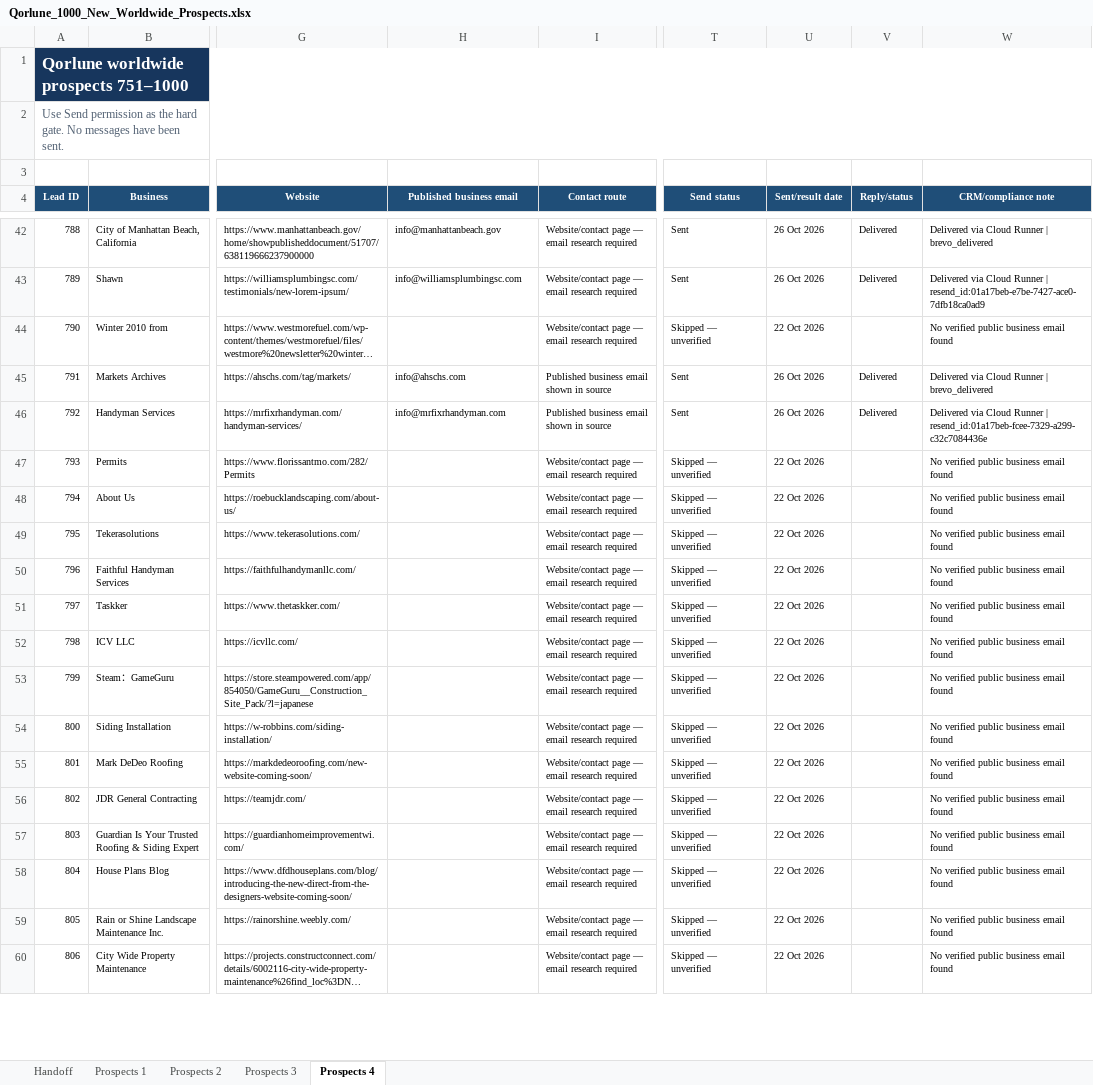
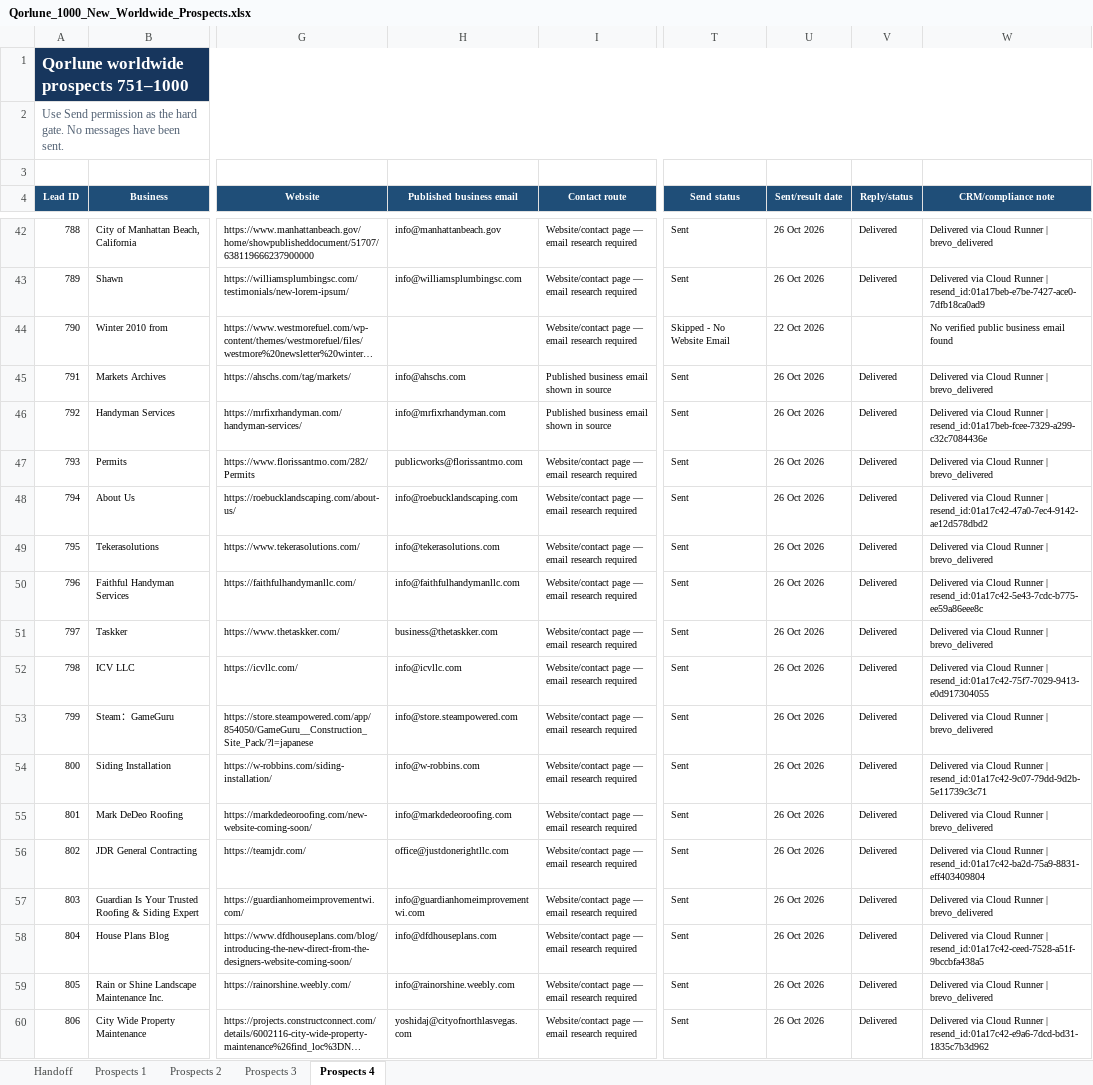
Before and after one commit to TauqeerMustafa/tauqeermustafainc, an Excel workbook: data/outreach/Qorlune_1000_New_Worldwide_Prospects.xlsx, sheet Prospects 4, drawn as a sheet; only a part is shown, gaps mark what is left out; long unchanged cells end in …; values as stored, in another font and other column widths than the file's, no borders; table styles not drawn; the diff covers the shown part only; the diff names each change by its address in the sheet, - before the commit and + after, or states it on an @@ line.

Commit message:
Auto-dispatch: updated outreach workbook progress [skip ci]

```diff
--- a/data/outreach/Qorlune_1000_New_Worldwide_Prospects.xlsx (sheet Prospects 4)
+++ b/data/outreach/Qorlune_1000_New_Worldwide_Prospects.xlsx (sheet Prospects 4)
-T44 (Send status): Skipped — unverified
+T44 (Send status): Skipped - No Website Email
-H47 (Published business email): (empty)
+H47 (Published business email): publicworks@florissantmo.com
-T47:T60 (Send status): Skipped — unverified
+T47:T60 (Send status): Sent
-U47:U60 (Sent/result date): 22 Oct 2026
+U47:U60 (Sent/result date): 26 Oct 2026
-V47:V60 (Reply/status): (empty)
+V47:V60 (Reply/status): Delivered
-W47 (CRM/compliance note): No verified public business email found
+W47 (CRM/compliance note): Delivered via Cloud Runner | brevo_delivered
-H48 (Published business email): (empty)
+H48 (Published business email): info@roebucklandscaping.com
-W48 (CRM/compliance note): No verified public business email found
+W48 (CRM/compliance note): Delivered via Cloud Runner | resend_id:01a17c42-47a0-7ec4-9142-ae12d578dbd2
-H49 (Published business email): (empty)
+H49 (Published business email): info@tekerasolutions.com
-W49 (CRM/compliance note): No verified public business email found
+W49 (CRM/compliance note): Delivered via Cloud Runner | brevo_delivered
-H50 (Published business email): (empty)
+H50 (Published business email): info@faithfulhandymanllc.com
-W50 (CRM/compliance note): No verified public business email found
+W50 (CRM/compliance note): Delivered via Cloud Runner | resend_id:01a17c42-5e43-7cdc-b775-ee59a86eee8c
-H51 (Published business email): (empty)
+H51 (Published business email): business@thetaskker.com
-W51 (CRM/compliance note): No verified public business email found
+W51 (CRM/compliance note): Delivered via Cloud Runner | brevo_delivered
-H52 (Published business email): (empty)
+H52 (Published business email): info@icvllc.com
-W52 (CRM/compliance note): No verified public business email found
+W52 (CRM/compliance note): Delivered via Cloud Runner | resend_id:01a17c42-75f7-7029-9413-e0d917304055
-H53 (Published business email): (empty)
+H53 (Published business email): info@store.steampowered.com
-W53 (CRM/compliance note): No verified public business email found
+W53 (CRM/compliance note): Delivered via Cloud Runner | brevo_delivered
-H54 (Published business email): (empty)
+H54 (Published business email): info@w-robbins.com
-W54 (CRM/compliance note): No verified public business email found
+W54 (CRM/compliance note): Delivered via Cloud Runner | resend_id:01a17c42-9c07-79dd-9d2b-5e11739c3c71
-H55 (Published business email): (empty)
+H55 (Published business email): info@markdedeoroofing.com
-W55 (CRM/compliance note): No verified public business email found
+W55 (CRM/compliance note): Delivered via Cloud Runner | brevo_delivered
-H56 (Published business email): (empty)
+H56 (Published business email): office@justdonerightllc.com
-W56 (CRM/compliance note): No verified public business email found
+W56 (CRM/compliance note): Delivered via Cloud Runner | resend_id:01a17c42-ba2d-75a9-8831-eff403409804
-H57 (Published business email): (empty)
+H57 (Published business email): info@guardianhomeimprovementwi.com
-W57 (CRM/compliance note): No verified public business email found
+W57 (CRM/compliance note): Delivered via Cloud Runner | brevo_delivered
-H58 (Published business email): (empty)
+H58 (Published business email): info@dfdhouseplans.com
-W58 (CRM/compliance note): No verified public business email found
+W58 (CRM/compliance note): Delivered via Cloud Runner | resend_id:01a17c42-ceed-7528-a51f-9bccbfa438a5
-H59 (Published business email): (empty)
+H59 (Published business email): info@rainorshine.weebly.com
-W59 (CRM/compliance note): No verified public business email found
+W59 (CRM/compliance note): Delivered via Cloud Runner | brevo_delivered
-H60 (Published business email): (empty)
+H60 (Published business email): yoshidaj@cityofnorthlasvegas.com
-W60 (CRM/compliance note): No verified public business email found
+W60 (CRM/compliance note): Delivered via Cloud Runner | resend_id:01a17c42-e9a6-7dcd-bd31-1835c7b3d962
```
Also changed, not shown: 853 edited cells elsewhere in this sheet, sheet Prospects 3, sheet Prospects 2.
